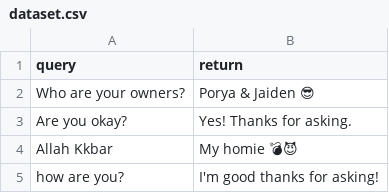
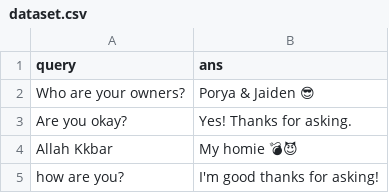
Before and after one commit to PJ-Duo/PJ-Judge, a CSV file: data/dataset.csv, drawn as a sheet; only a part is shown.

```diff
--- a/data/dataset.csv
+++ b/data/dataset.csv
@@ -1,2 +1,2 @@
-query,return
+query,ans
 Who are your owners?,Porya & Jaiden 😎
```
Also changed, not shown: 1 other file.
